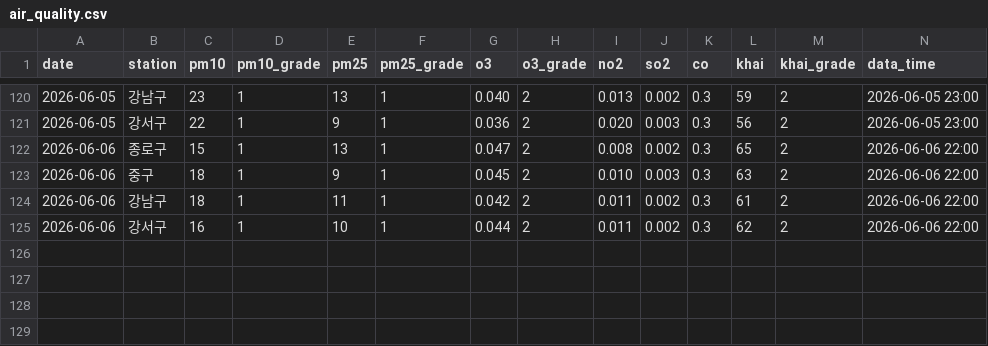
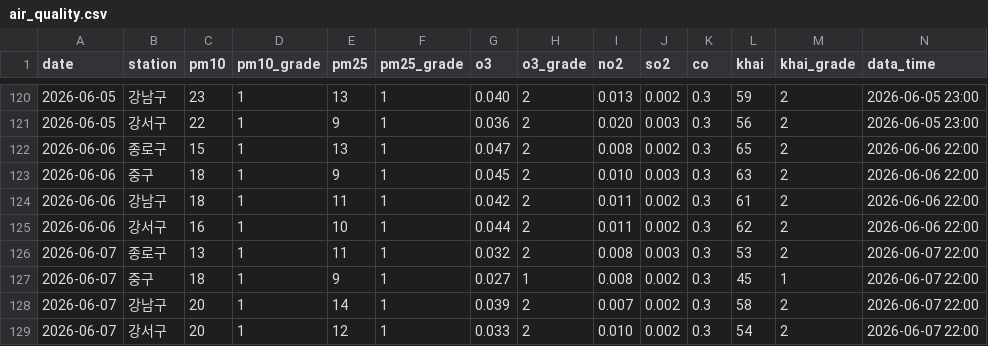
Before and after one commit to icedo724/data_collection, a CSV file: data/environment/air_quality.csv, drawn as a sheet; only a part is shown, gaps mark what is left out; the diff names each change by its address in the sheet, - before the commit and + after, or states it on an @@ line.

```diff
--- a/data/environment/air_quality.csv
+++ b/data/environment/air_quality.csv
+row 126: 2026-06-07 | 종로구 | 13 | 1 | 11 | 1 | 0.032 | 2 | 0.008 | 0.003 | 0.3 | 53 | 2 | 2026-06-07 22:00
+row 127: 2026-06-07 | 중구 | 18 | 1 | 9 | 1 | 0.027 | 1 | 0.008 | 0.002 | 0.3 | 45 | 1 | 2026-06-07 22:00
+row 128: 2026-06-07 | 강남구 | 20 | 1 | 14 | 1 | 0.039 | 2 | 0.007 | 0.002 | 0.3 | 58 | 2 | 2026-06-07 22:00
+row 129: 2026-06-07 | 강서구 | 20 | 1 | 12 | 1 | 0.033 | 2 | 0.010 | 0.002 | 0.3 | 54 | 2 | 2026-06-07 22:00
```
Also changed, not shown: data/environment/oil_price.csv, data/environment/weather.csv, 3 other files.
